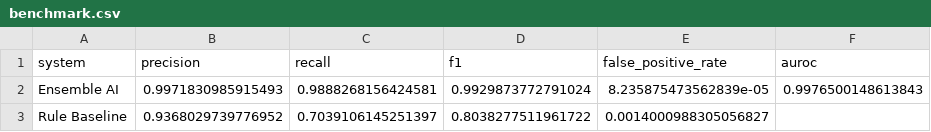
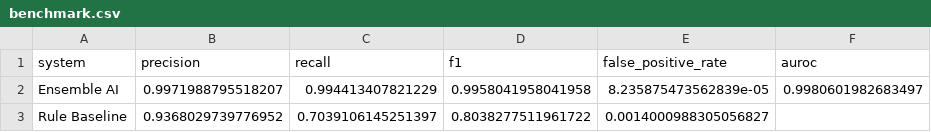
Before and after one commit to Saurabhc84/RogueTrader, a CSV file: outputs/benchmark.csv, drawn as a sheet.

```diff
--- a/outputs/benchmark.csv
+++ b/outputs/benchmark.csv
@@ -1,3 +1,3 @@
 system,precision,recall,f1,false_positive_rate,auroc
-Ensemble AI,0.9971830985915493,0.9888268156424581,0.9929873772791024,8.235875473562839e-05,0.9976500148613843
+Ensemble AI,0.9971988795518207,0.994413407821229,0.9958041958041958,8.235875473562839e-05,0.9980601982683497
 Rule Baseline,0.9368029739776952,0.7039106145251397,0.8038277511961722,0.0014000988305056827,
```
Also changed, not shown: 3 other files.
